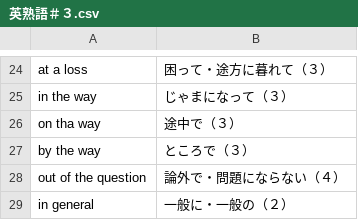
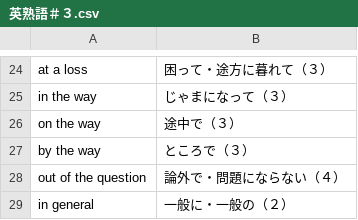
Before and after one commit to emerald1548/voca-app-simulate-2, a CSV file: data/英熟語＃３.csv, drawn as a sheet; only a part is shown, gaps mark what is left out; the diff names each change by its address in the sheet, - before the commit and + after, or states it on an @@ line.

Commit message:
Update 英熟語＃３.csv

```diff
--- a/data/英熟語＃３.csv
+++ b/data/英熟語＃３.csv
-A26: on tha way
+A26: on the way
```
